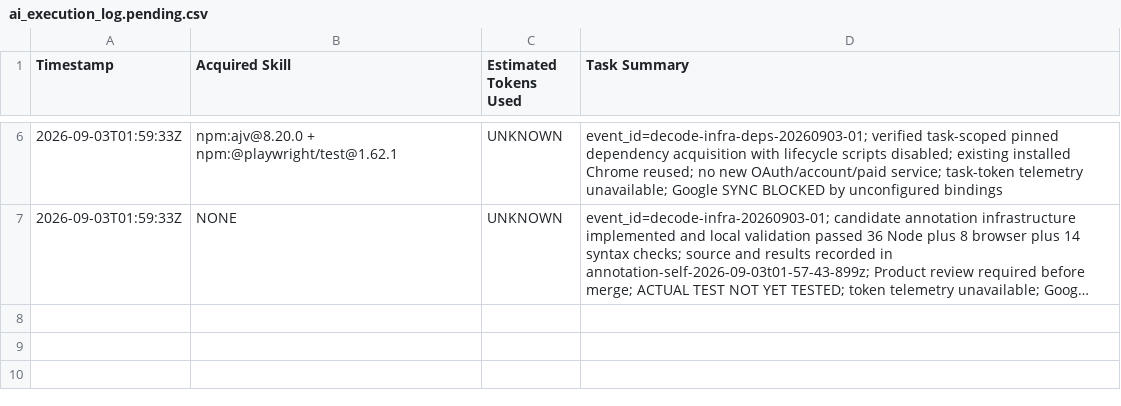
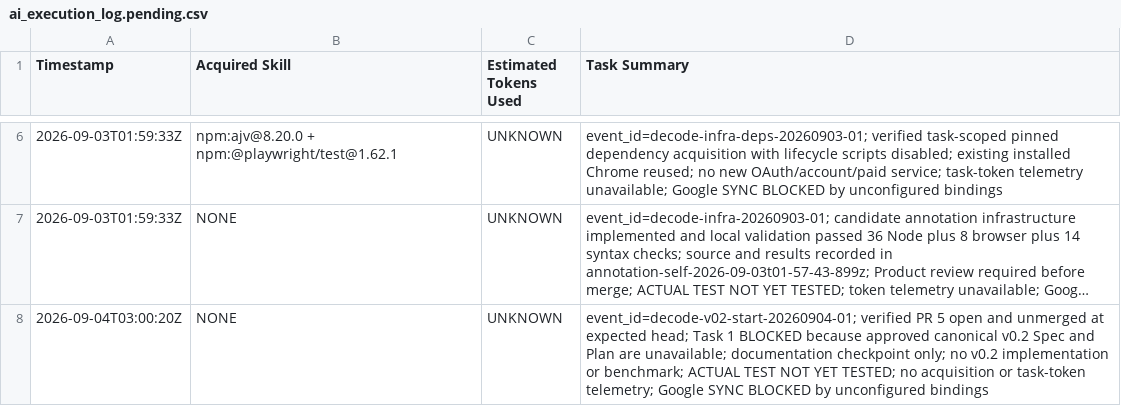
Before and after one commit to edward321416-maker/DECODE, a CSV file: experiments/ai_execution_log.pending.csv, drawn as a sheet; only a part is shown, gaps mark what is left out; long unchanged cells end in …; the diff names each change by its address in the sheet, - before the commit and + after, or states it on an @@ line.

Commit message:
docs: report missing canonical v0.2 execution inputs

```diff
--- a/experiments/ai_execution_log.pending.csv
+++ b/experiments/ai_execution_log.pending.csv
+row 8: 2026-09-04T03:00:20Z | NONE | UNKNOWN | event_id=decode-v02-start-20260904-01; verified PR 5 open and unmerged at expected head; Task 1 BLOCKED because approved canonical v0.2 Spec and Plan are unavailable; documentation checkpoint only; no v0.2 implementation or benchmark; ACTUAL TEST NOT YET TESTED; no acquisition or task-token telemetry; Google SYNC BLOCKED by unconfigured bindings
```
Also changed, not shown: 2 other files.
